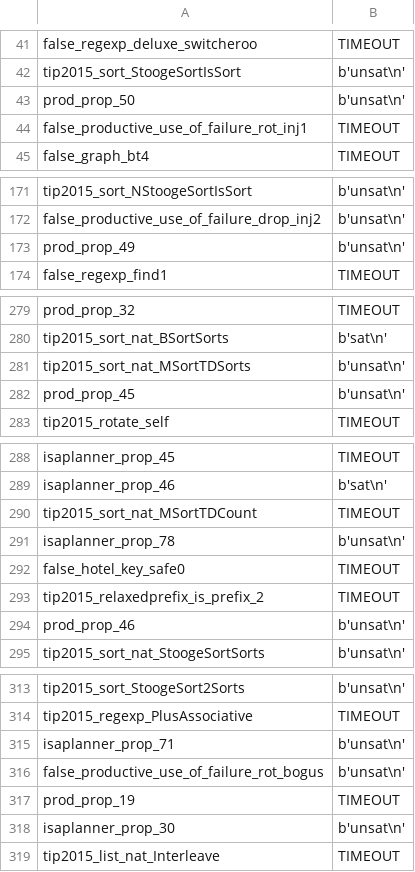
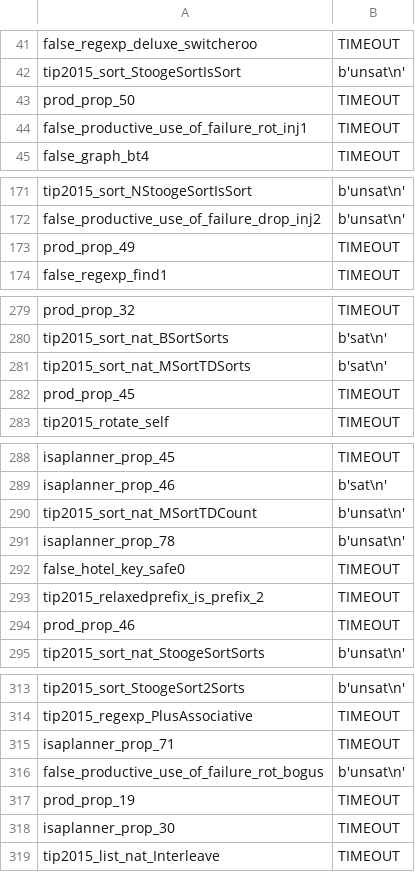
Before and after one commit to ndreuu/TIP-no-NAT, a CSV file: TIP.not-only-nat-constructors.csv, drawn as a sheet; only a part is shown, gaps mark what is left out; the diff covers the shown part only.

```diff
--- a/TIP.not-only-nat-constructors.csv
+++ b/TIP.not-only-nat-constructors.csv
@@ -42,3 +42,3 @@ false_regexp_deluxe_switcheroo ,  TIMEOUT
 tip2015_sort_StoogeSortIsSort ,  b'unsat\n'
-prod_prop_50 ,  b'unsat\n'
+prod_prop_50 ,  TIMEOUT
 false_productive_use_of_failure_rot_inj1 ,  TIMEOUT
@@ -172,3 +172,3 @@ tip2015_sort_NStoogeSortIsSort ,  b'unsat\n'
 false_productive_use_of_failure_drop_inj2 ,  b'unsat\n'
-prod_prop_49 ,  b'unsat\n'
+prod_prop_49 ,  TIMEOUT
 false_regexp_find1 ,  TIMEOUT
@@ -280,4 +280,4 @@ prod_prop_32 ,  TIMEOUT
 tip2015_sort_nat_BSortSorts ,  b'sat\n'
-tip2015_sort_nat_MSortTDSorts ,  b'unsat\n'
-prod_prop_45 ,  b'unsat\n'
+tip2015_sort_nat_MSortTDSorts ,  b'sat\n'
+prod_prop_45 ,  TIMEOUT
 tip2015_rotate_self ,  TIMEOUT
@@ -289,3 +289,3 @@ isaplanner_prop_45 ,  TIMEOUT
 isaplanner_prop_46 ,  b'sat\n'
-tip2015_sort_nat_MSortTDCount ,  TIMEOUT
+tip2015_sort_nat_MSortTDCount ,  b'unsat\n'
 isaplanner_prop_78 ,  b'unsat\n'
@@ -293,3 +293,3 @@ false_hotel_key_safe0 ,  TIMEOUT
 tip2015_relaxedprefix_is_prefix_2 ,  TIMEOUT
-prod_prop_46 ,  b'unsat\n'
+prod_prop_46 ,  TIMEOUT
 tip2015_sort_nat_StoogeSortSorts ,  b'unsat\n'
@@ -314,6 +314,6 @@ tip2015_sort_StoogeSort2Sorts ,  b'unsat\n'
 tip2015_regexp_PlusAssociative ,  TIMEOUT
-isaplanner_prop_71 ,  b'unsat\n'
+isaplanner_prop_71 ,  TIMEOUT
 false_productive_use_of_failure_rot_bogus ,  b'unsat\n'
 prod_prop_19 ,  TIMEOUT
-isaplanner_prop_30 ,  b'unsat\n'
+isaplanner_prop_30 ,  TIMEOUT
 tip2015_list_nat_Interleave ,  TIMEOUT
```
Also changed, not shown: 1 edited cell elsewhere in this file, 20 other files.
